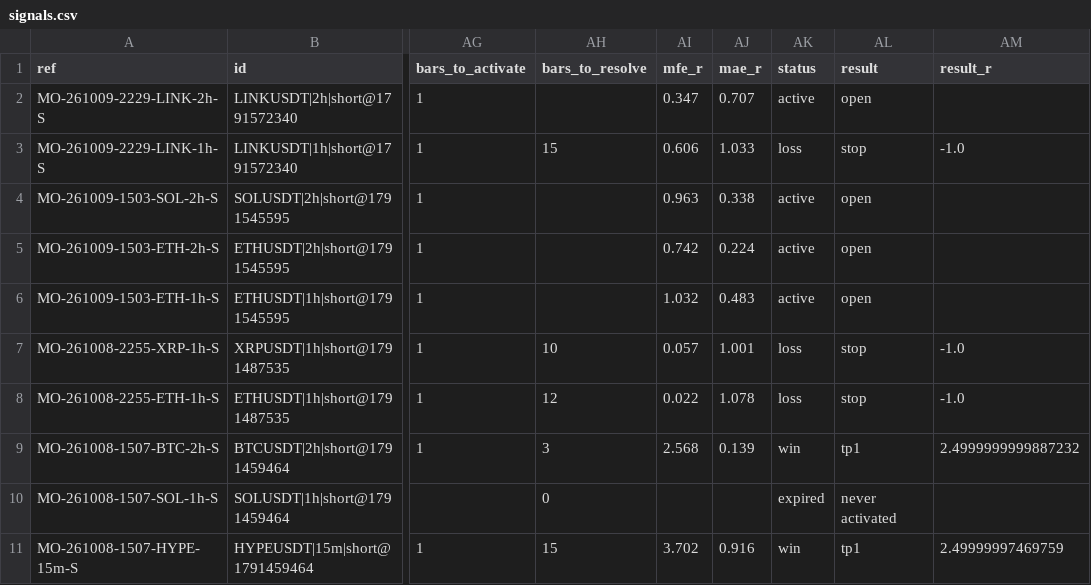
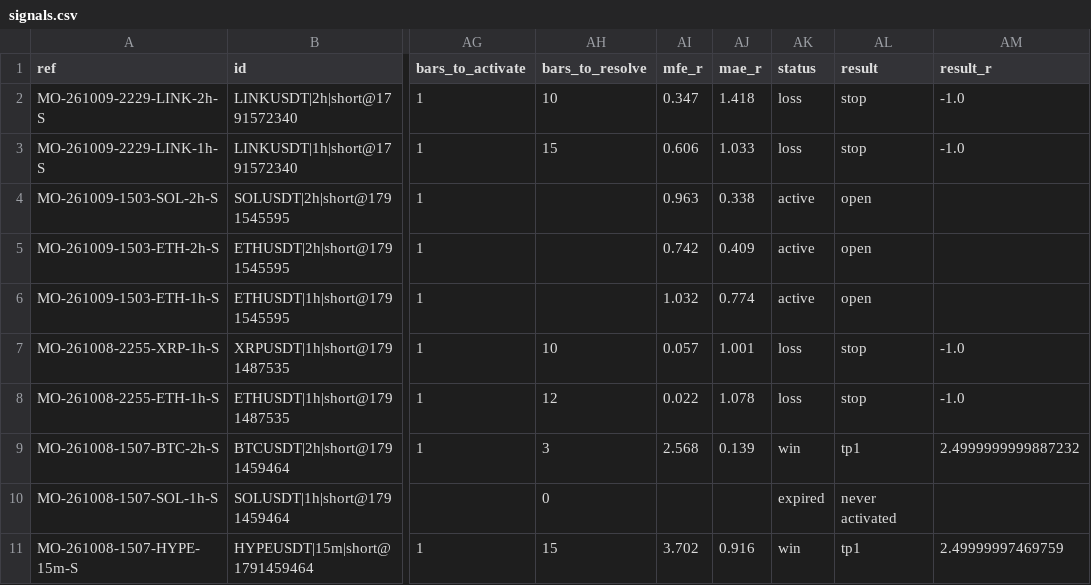
Before and after one commit to msmadanni88/market-observatory, a CSV file: brief/signals.csv, drawn as a sheet; only a part is shown, gaps mark what is left out; the diff names each change by its address in the sheet, - before the commit and + after, or states it on an @@ line.

```diff
--- a/brief/signals.csv
+++ b/brief/signals.csv
-AH2 (bars_to_resolve): (empty)
+AH2 (bars_to_resolve): 10
-AJ2 (mae_r): 0.707
+AJ2 (mae_r): 1.418
-AK2 (status): active
+AK2 (status): loss
-AL2 (result): open
+AL2 (result): stop
-AM2 (result_r): (empty)
+AM2 (result_r): -1.0
-AJ5 (mae_r): 0.224
+AJ5 (mae_r): 0.409
-AJ6 (mae_r): 0.483
+AJ6 (mae_r): 0.774
```
Also changed, not shown: 4 other files.
